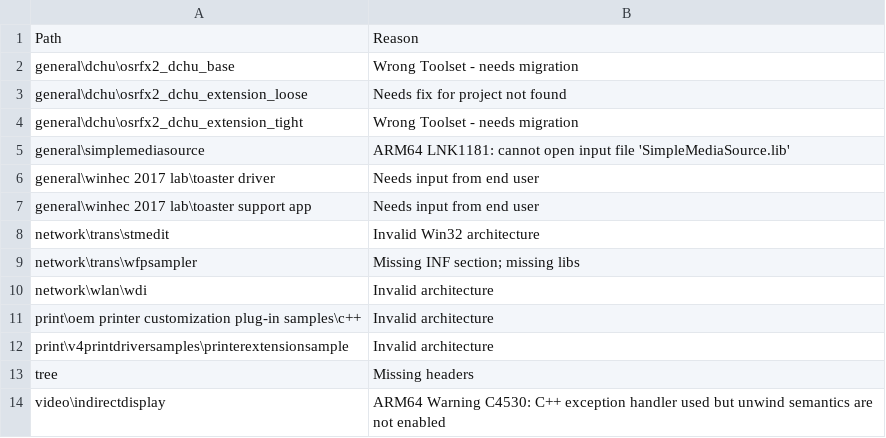
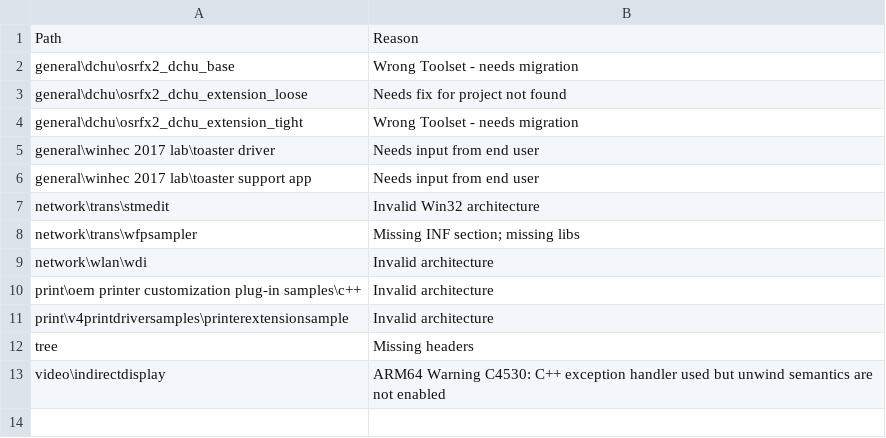
Before and after one commit to microsoft/Windows-driver-samples, a CSV file: exclusions.csv, drawn as a sheet; the diff names each change by its address in the sheet, - before the commit and + after, or states it on an @@ line.

Commit message:
Remove exclusion on samplemediasource

```diff
--- a/exclusions.csv
+++ b/exclusions.csv
-row 5: general\simplemediasource | ARM64 LNK1181: cannot open input file 'SimpleMediaSource.lib'
```
